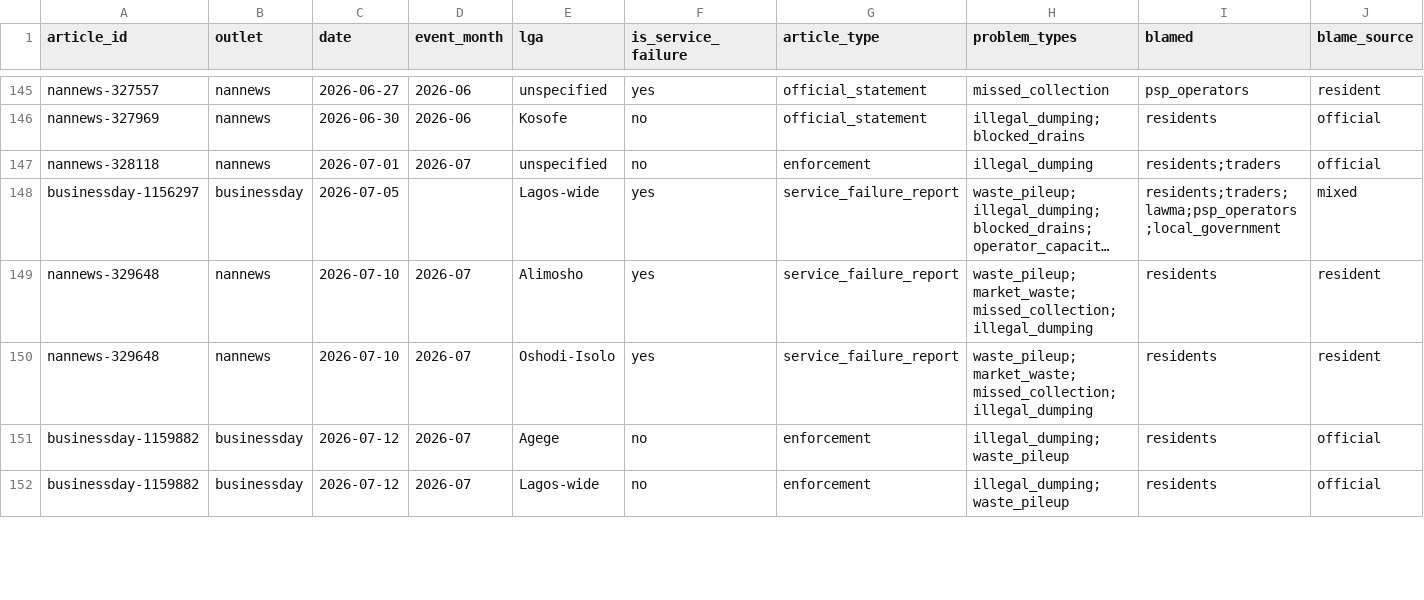
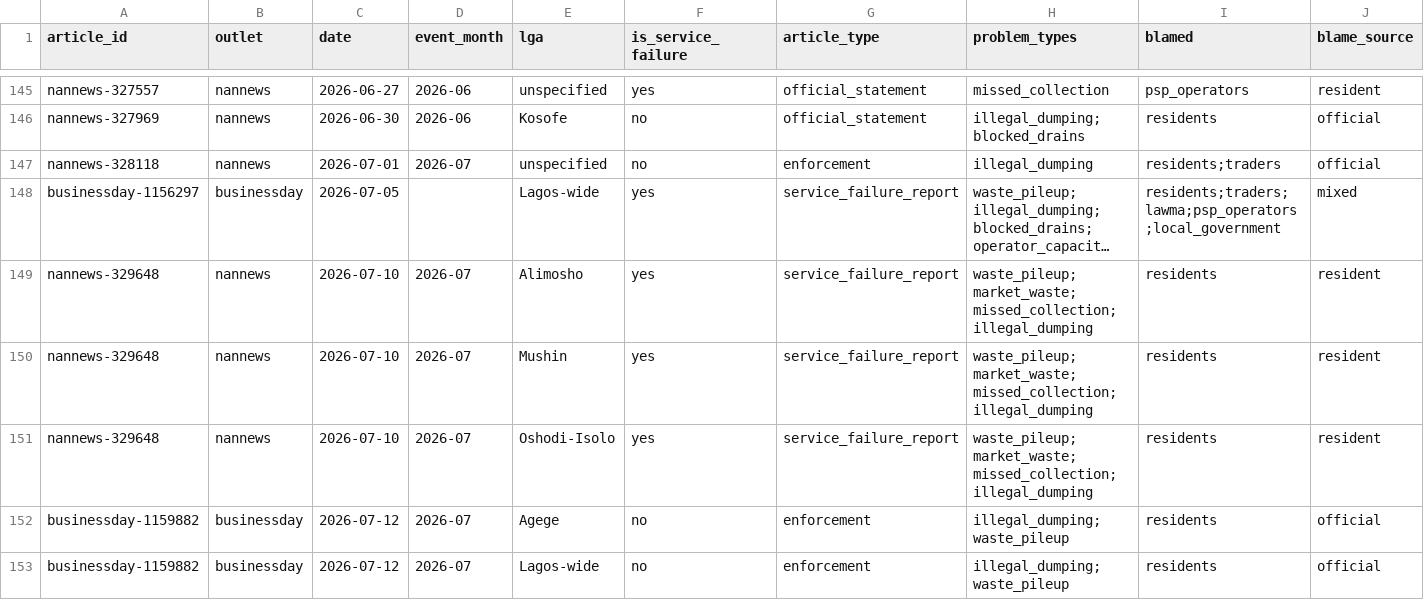
Before and after one commit to malikbadmus79-max/lagos-waste-audit, a CSV file: data/processed/complaints.csv, drawn as a sheet; only a part is shown, gaps mark what is left out; long unchanged cells end in …; rows hold the shown columns only; the diff covers the shown part only; the diff names each change by its address in the sheet, - before the commit and + after, or states it on an @@ line.

Commit message:
Apply verified tag corrections when building complaints dataset

```diff
--- a/data/processed/complaints.csv
+++ b/data/processed/complaints.csv
+row 150: nannews-329648 | nannews | 2026-07-10 | 2026-07 | Mushin | yes | service_failure_report | waste_pileup;market_waste;missed_collection;illegal_dumping | residents | resident
```
Also changed, not shown: 1 added row, 1 removed row and 9 edited cells elsewhere in this file, 3 other files.
